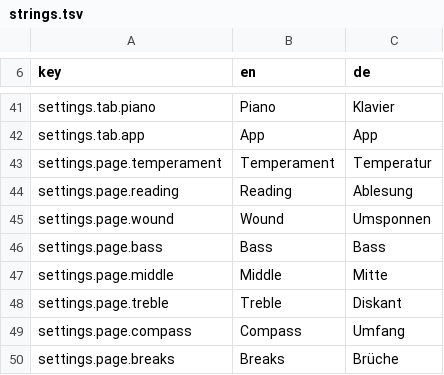
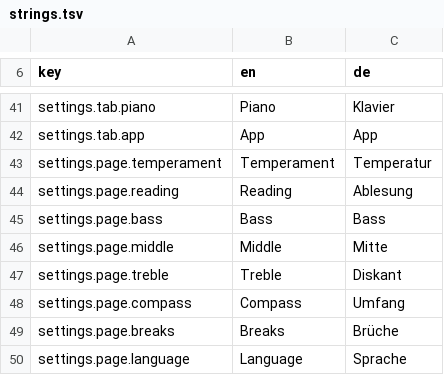
Before and after one commit to clavierhaus/clavier-tuner-foss, a TSV file: i18n/strings.tsv, drawn as a sheet; only a part is shown, gaps mark what is left out; the shorter side is filled out with more unchanged rows.

```diff
--- a/i18n/strings.tsv
+++ b/i18n/strings.tsv
@@ -44,3 +44,2 @@ settings.page.temperament	Temperament	Temperatur
 settings.page.reading	Reading	Ablesung
-settings.page.wound	Wound	Umsponnen
 settings.page.bass	Bass	Bass
```
Also changed, not shown: 9 other files.
